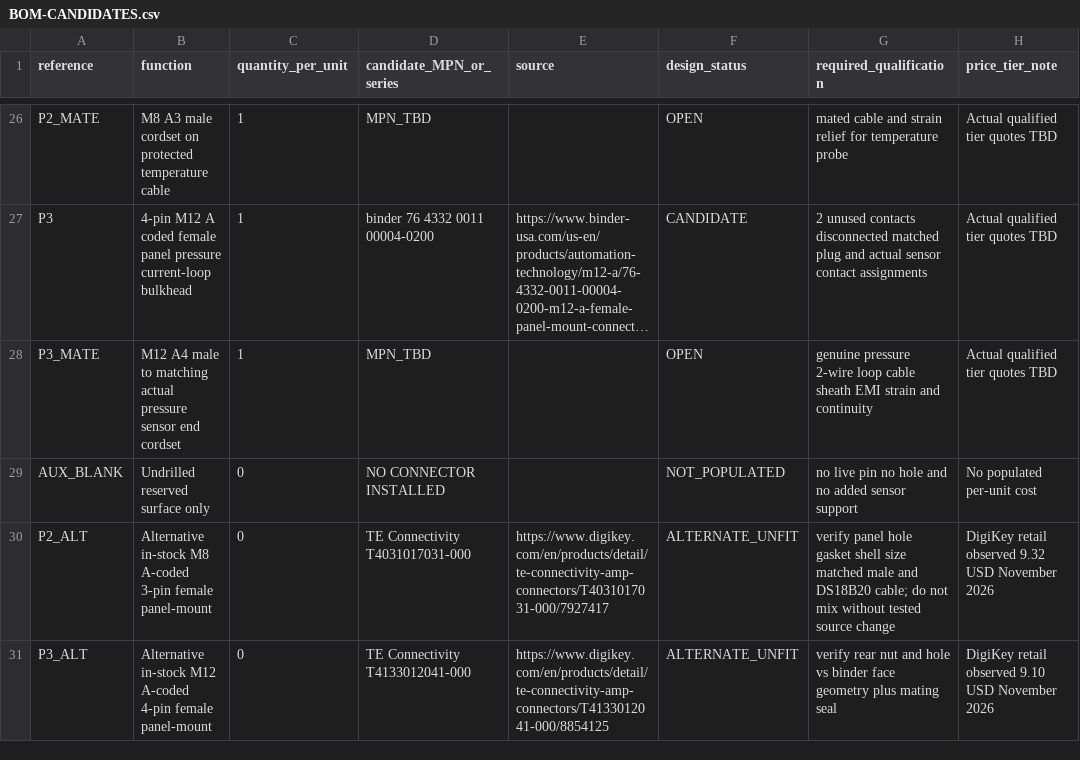
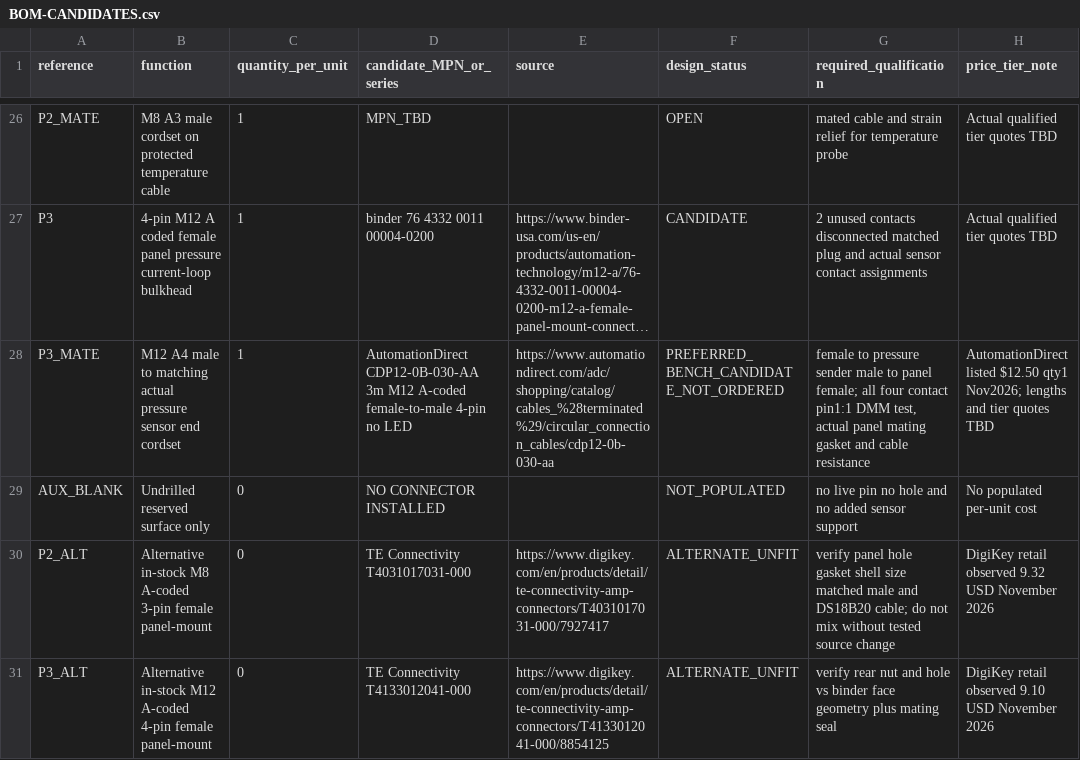
Before and after one commit to JamieT1701/SprinklerSystemMonitor, a CSV file: research/selected-design-b1/HARDWARE/BOM-CANDIDATES.csv, drawn as a sheet; only a part is shown, gaps mark what is left out; long unchanged cells end in …; the diff covers the shown part only; the diff names each change by its address in the sheet, - before the commit and + after, or states it on an @@ line.

Commit message:
design: select SPTD25 pressure candidate and exact M12 loop pin contract

```diff
--- a/research/selected-design-b1/HARDWARE/BOM-CANDIDATES.csv
+++ b/research/selected-design-b1/HARDWARE/BOM-CANDIDATES.csv
-D28 (candidate_MPN_or_series): MPN_TBD
+D28 (candidate_MPN_or_series): AutomationDirect CDP12-0B-030-AA 3m M12 A-coded female-to-male 4-pin no LED
-E28 (source): (empty)
+E28 (source): https://www.automationdirect.com/adc/shopping/catalog/cables_%28terminated%29/circular_connection_cables/cdp12-0b-030-aa
-F28 (design_status): OPEN
+F28 (design_status): PREFERRED_BENCH_CANDIDATE_NOT_ORDERED
-G28 (required_qualification): genuine pressure 2-wire loop cable sheath EMI strain and continuity
+G28 (required_qualification): female to pressure sender male to panel female; all four contact pin1:1 DMM test, actual panel mating gasket and cable resistance
-H28 (price_tier_note): Actual qualified tier quotes…
+H28 (price_tier_note): AutomationDirect listed $12.50 qty1 Nov2026; lengths and tier quotes…
```
Also changed, not shown: 2 added rows and 9 edited cells elsewhere in this file, 38 other files.
